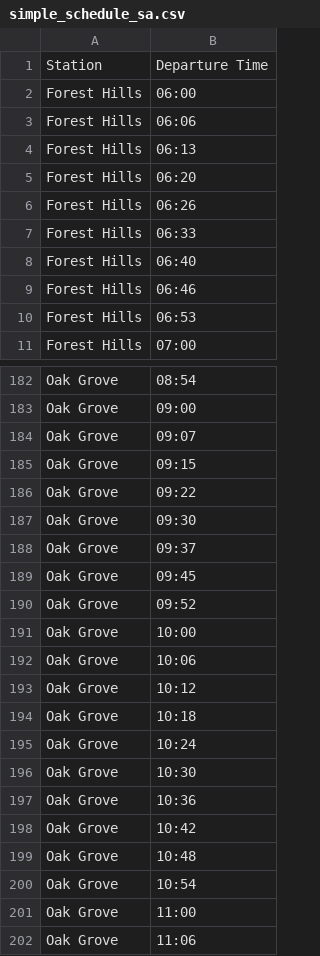
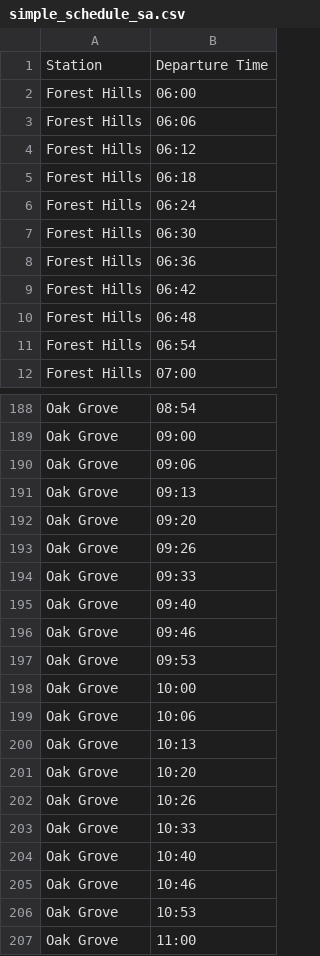
Before and after one commit to SujanDM04/MBTA-LATEST, a CSV file: reports/simple_schedule_sa.csv, drawn as a sheet; only a part is shown, gaps mark what is left out; the shorter side is filled out with more unchanged rows; the diff covers the shown part only.

```diff
--- a/reports/simple_schedule_sa.csv
+++ b/reports/simple_schedule_sa.csv
@@ -3,9 +3,10 @@ Forest Hills,06:00
 Forest Hills,06:06
-Forest Hills,06:13
-Forest Hills,06:20
-Forest Hills,06:26
-Forest Hills,06:33
-Forest Hills,06:40
-Forest Hills,06:46
-Forest Hills,06:53
+Forest Hills,06:12
+Forest Hills,06:18
+Forest Hills,06:24
+Forest Hills,06:30
+Forest Hills,06:36
+Forest Hills,06:42
+Forest Hills,06:48
+Forest Hills,06:54
 Forest Hills,07:00
@@ -183,19 +189,19 @@ Oak Grove,08:54
 Oak Grove,09:00
-Oak Grove,09:07
-Oak Grove,09:15
-Oak Grove,09:22
-Oak Grove,09:30
-Oak Grove,09:37
-Oak Grove,09:45
-Oak Grove,09:52
+Oak Grove,09:06
+Oak Grove,09:13
+Oak Grove,09:20
+Oak Grove,09:26
+Oak Grove,09:33
+Oak Grove,09:40
+Oak Grove,09:46
+Oak Grove,09:53
 Oak Grove,10:00
 Oak Grove,10:06
-Oak Grove,10:12
-Oak Grove,10:18
-Oak Grove,10:24
-Oak Grove,10:30
-Oak Grove,10:36
-Oak Grove,10:42
-Oak Grove,10:48
-Oak Grove,10:54
+Oak Grove,10:13
+Oak Grove,10:20
+Oak Grove,10:26
+Oak Grove,10:33
+Oak Grove,10:40
+Oak Grove,10:46
+Oak Grove,10:53
 Oak Grove,11:00
```
Also changed, not shown: 10 added rows, 7 removed rows and 70 edited cells elsewhere in this file, reports/ga_frequency_analysis.csv, reports/hc_frequency_analysis.csv, 16 other files.
